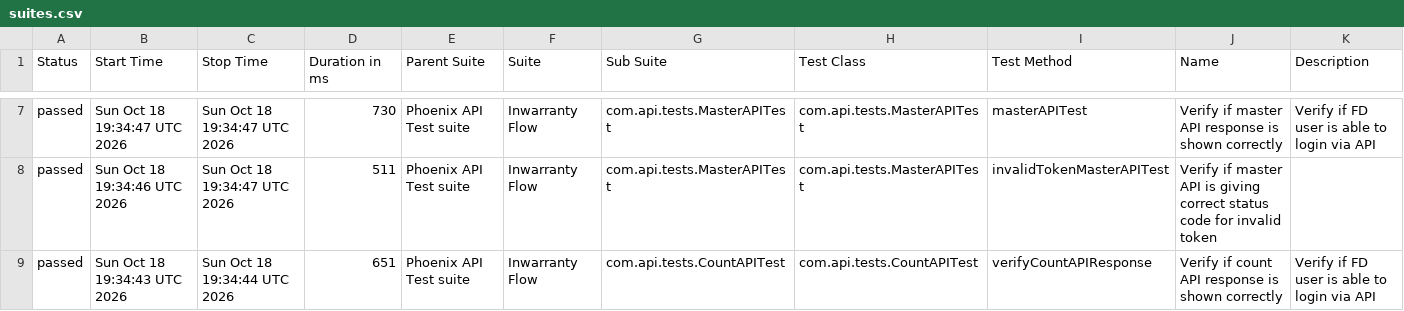
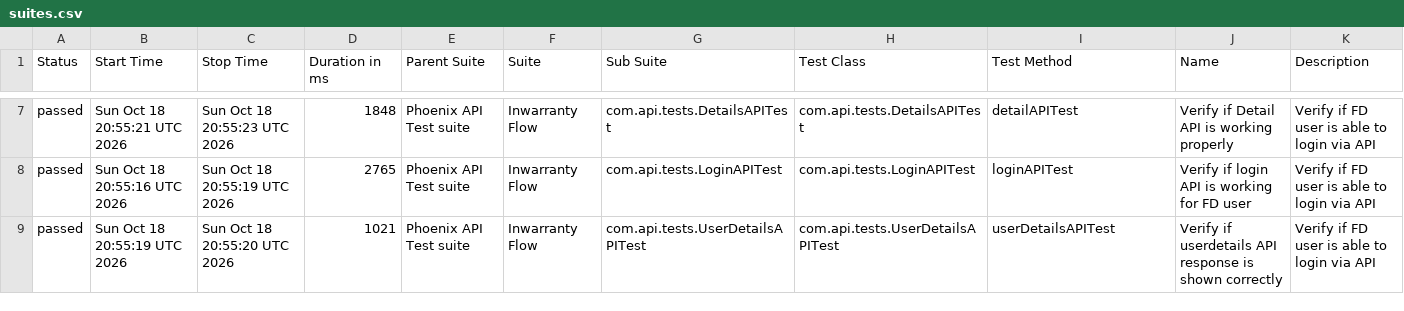
Before and after one commit to tusharS007/PhoenixTestAutomationFramework, a CSV file: data/suites.csv, drawn as a sheet; only a part is shown, gaps mark what is left out; the diff covers the shown part only.

```diff
--- a/data/suites.csv
+++ b/data/suites.csv
@@ -7,3 +7,3 @@
-"passed","Sun Oct 18 19:34:47 UTC 2026","Sun Oct 18 19:34:47 UTC 2026","730","Phoenix API Test suite","Inwarranty Flow","com.api.tests.MasterAPITest","com.api.tests.MasterAPITest","masterAPITest","Verify if master API response is shown correctly","Verify if FD user is able to login via API"
-"passed","Sun Oct 18 19:34:46 UTC 2026","Sun Oct 18 19:34:47 UTC 2026","511","Phoenix API Test suite","Inwarranty Flow","com.api.tests.MasterAPITest","com.api.tests.MasterAPITest","invalidTokenMasterAPITest","Verify if master API is giving correct status code for invalid token",""
-"passed","Sun Oct 18 19:34:43 UTC 2026","Sun Oct 18 19:34:44 UTC 2026","651","Phoenix API Test suite","Inwarranty Flow","com.api.tests.CountAPITest","com.api.tests.CountAPITest","verifyCountAPIResponse","Verify if count API response is shown correctly","Verify if FD user is able to login via API"
+"passed","Sun Oct 18 20:55:21 UTC 2026","Sun Oct 18 20:55:23 UTC 2026","1848","Phoenix API Test suite","Inwarranty Flow","com.api.tests.DetailsAPITest","com.api.tests.DetailsAPITest","detailAPITest","Verify if Detail API is working properly","Verify if FD user is able to login via API"
+"passed","Sun Oct 18 20:55:16 UTC 2026","Sun Oct 18 20:55:19 UTC 2026","2765","Phoenix API Test suite","Inwarranty Flow","com.api.tests.LoginAPITest","com.api.tests.LoginAPITest","loginAPITest","Verify if login API is working for FD user","Verify if FD user is able to login via API"
+"passed","Sun Oct 18 20:55:19 UTC 2026","Sun Oct 18 20:55:20 UTC 2026","1021","Phoenix API Test suite","Inwarranty Flow","com.api.tests.UserDetailsAPITest","com.api.tests.UserDetailsAPITest","userDetailsAPITest","Verify if userdetails API response is shown correctly","Verify if FD user is able to login via API"
```
Also changed, not shown: 28 edited cells elsewhere in this file, data/behaviors.csv, 58 other files.
